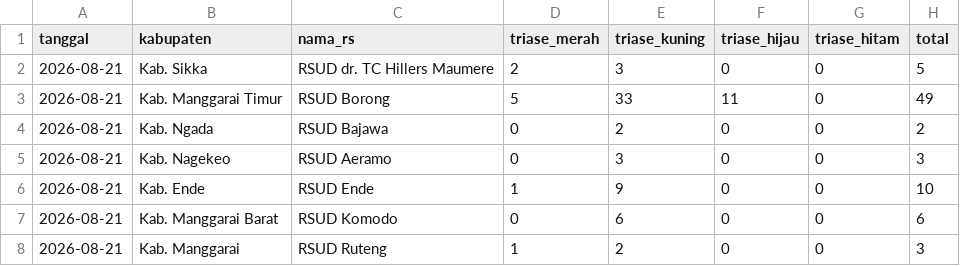
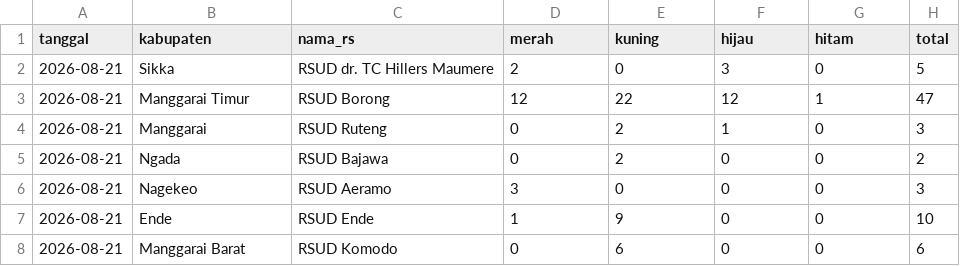
Before and after one commit to cuatiawww/dashboard, a CSV file: public/data/ntt/2026-08-21_pasien_rs.csv, drawn as a sheet.

```diff
--- a/public/data/ntt/2026-08-21_pasien_rs.csv
+++ b/public/data/ntt/2026-08-21_pasien_rs.csv
@@ -1,8 +1,8 @@
-tanggal,kabupaten,nama_rs,triase_merah,triase_kuning,triase_hijau,triase_hitam,total
-2026-08-21,Kab. Sikka,RSUD dr. TC Hillers Maumere,2,3,0,0,5
-2026-08-21,Kab. Manggarai Timur,RSUD Borong,5,33,11,0,49
-2026-08-21,Kab. Ngada,RSUD Bajawa,0,2,0,0,2
-2026-08-21,Kab. Nagekeo,RSUD Aeramo,0,3,0,0,3
-2026-08-21,Kab. Ende,RSUD Ende,1,9,0,0,10
-2026-08-21,Kab. Manggarai Barat,RSUD Komodo,0,6,0,0,6
-2026-08-21,Kab. Manggarai,RSUD Ruteng,1,2,0,0,3
+tanggal,kabupaten,nama_rs,merah,kuning,hijau,hitam,total
+2026-08-21,Sikka,RSUD dr. TC Hillers Maumere,2,0,3,0,5
+2026-08-21,Manggarai Timur,RSUD Borong,12,22,12,1,47
+2026-08-21,Manggarai,RSUD Ruteng,0,2,1,0,3
+2026-08-21,Ngada,RSUD Bajawa,0,2,0,0,2
+2026-08-21,Nagekeo,RSUD Aeramo,3,0,0,0,3
+2026-08-21,Ende,RSUD Ende,1,9,0,0,10
+2026-08-21,Manggarai Barat,RSUD Komodo,0,6,0,0,6
```
Also changed, not shown: public/data/ntt/2026-08-18_pasien_rs.csv, public/data/ntt/2026-08-19_pasien_puskesmas.csv, 28 other files.
